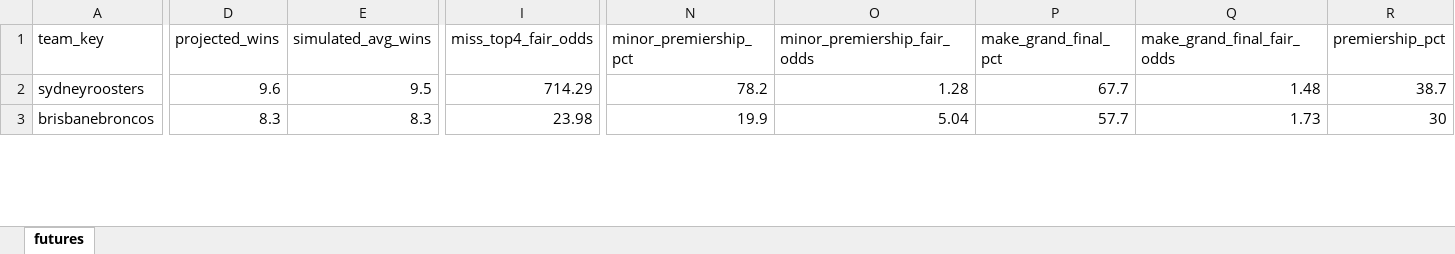
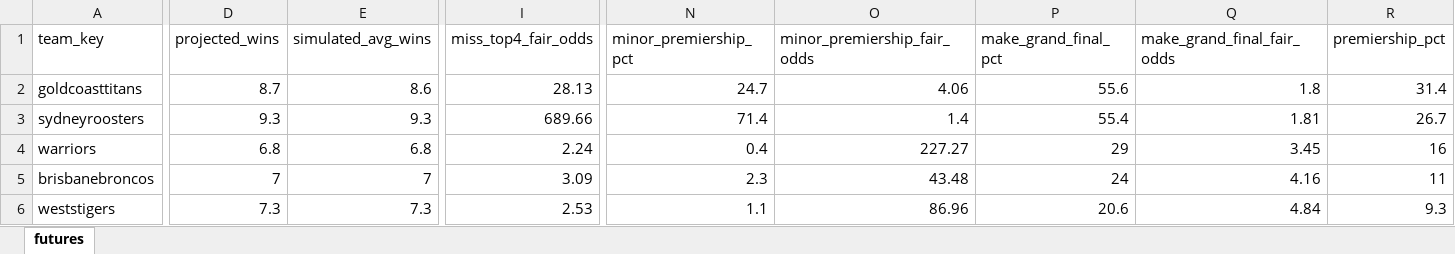
Before and after one commit to cgrocott89/ModelOutput, an Excel workbook: files/NRLW_futures_sim.xlsx, sheet futures, drawn as a sheet; only a part is shown, gaps mark what is left out; values as stored, in another font and other column widths than the file's, no borders; addresses are those after the commit; rows hold the shown columns only; the diff covers the shown part only; the diff names each change by its address in the sheet, - before the commit and + after, or states it on an @@ line.

```diff
--- a/files/NRLW_futures_sim.xlsx (sheet futures)
+++ b/files/NRLW_futures_sim.xlsx (sheet futures)
+row 2: goldcoasttitans | 8.7 | 8.6 | 28.13 | 24.7 | 4.06 | 55.6 | 1.8 | 31.4
-D3 (projected_wins): 9.6
+D3 (projected_wins): 9.3
-E3 (simulated_avg_wins): 9.5
+E3 (simulated_avg_wins): 9.3
-I3 (miss_top4_fair_odds): 714.29
+I3 (miss_top4_fair_odds): 689.66
-N3 (minor_premiership_pct): 78.2
+N3 (minor_premiership_pct): 71.4
-O3 (minor_premiership_fair_odds): 1.28
+O3 (minor_premiership_fair_odds): 1.4
-P3 (make_grand_final_pct): 67.7
+P3 (make_grand_final_pct): 55.4
-Q3 (make_grand_final_fair_odds): 1.48
+Q3 (make_grand_final_fair_odds): 1.81
-R3 (premiership_pct): 38.7
+R3 (premiership_pct): 26.7
+row 4: warriors | 6.8 | 6.8 | 2.24 | 0.4 | 227.27 | 29 | 3.45 | 16
-D5 (projected_wins): 8.3
+D5 (projected_wins): 7
-E5 (simulated_avg_wins): 8.3
+E5 (simulated_avg_wins): 7
-I5 (miss_top4_fair_odds): 23.98
+I5 (miss_top4_fair_odds): 3.09
-N5 (minor_premiership_pct): 19.9
+N5 (minor_premiership_pct): 2.3
-O5 (minor_premiership_fair_odds): 5.04
+O5 (minor_premiership_fair_odds): 43.48
-P5 (make_grand_final_pct): 57.7
+P5 (make_grand_final_pct): 24
-Q5 (make_grand_final_fair_odds): 1.73
+Q5 (make_grand_final_fair_odds): 4.16
-R5 (premiership_pct): 30
+R5 (premiership_pct): 11
+row 6: weststigers | 7.3 | 7.3 | 2.53 | 1.1 | 86.96 | 20.6 | 4.84 | 9.3
```
Also changed, not shown: 2 added rows, 5 removed rows and 68 edited cells elsewhere in this sheet, files/AFLW_upcoming_projections.xlsx, files/AFL_upcoming_projections.xlsx, 11 other files.
